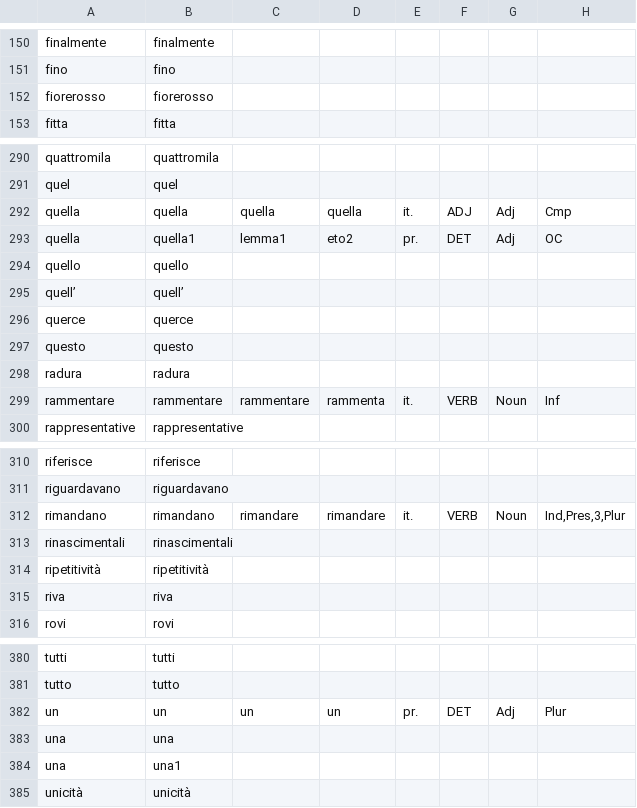
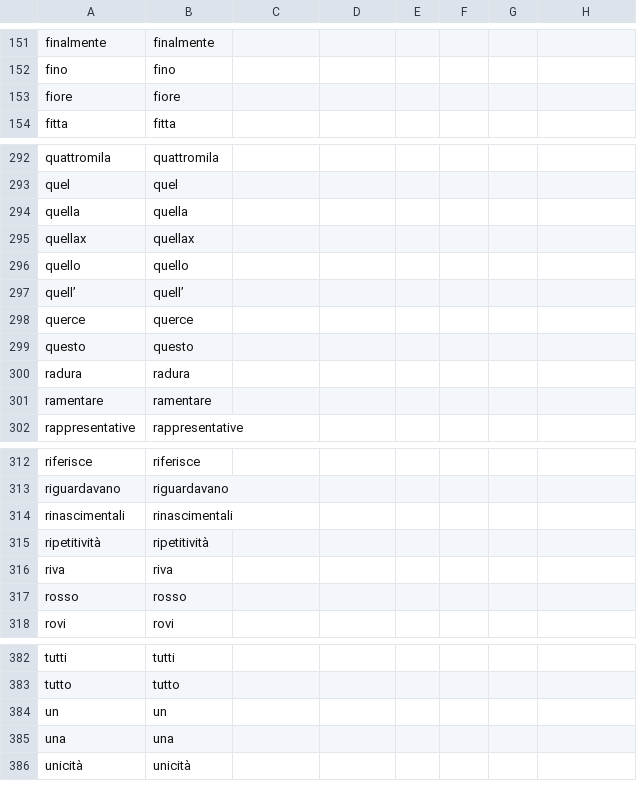
Before and after one commit to gmaterni/ULA, a CSV file: tmp/lc01.form1.csv, drawn as a sheet; only a part is shown, gaps mark what is left out; the diff covers the shown part only.

```diff
--- a/tmp/lc01.form1.csv
+++ b/tmp/lc01.form1.csv
@@ -151,3 +152,3 @@ finalmente|finalmente||||||
 fino|fino||||||
-fiorerosso|fiorerosso||||||
+fiore|fiore||||||
 fitta|fitta||||||
@@ -291,4 +293,4 @@ quattromila|quattromila||||||
 quel|quel||||||
-quella|quella|quella|quella|it.|ADJ|Adj|Cmp
-quella|quella1|lemma1|eto2|pr.|DET|Adj|OC
+quella|quella||||||
+quellax|quellax||||||
 quello|quello||||||
@@ -298,3 +300,3 @@ questo|questo||||||
 radura|radura||||||
-rammentare|rammentare|rammentare|rammenta|it.|VERB|Noun|Inf
+ramentare|ramentare||||||
 rappresentative|rappresentative||||||
@@ -311,3 +313,2 @@ riferisce|riferisce||||||
 riguardavano|riguardavano||||||
-rimandano|rimandano|rimandare|rimandare|it.|VERB|Noun|Ind,Pres,3,Plur
 rinascimentali|rinascimentali||||||
@@ -315,2 +316,3 @@ ripetitività|ripetitività||||||
 riva|riva||||||
+rosso|rosso||||||
 rovi|rovi||||||
@@ -381,5 +383,4 @@ tutti|tutti||||||
 tutto|tutto||||||
-un|un|un|un|pr.|DET|Adj|Plur
+un|un||||||
 una|una||||||
-una|una1||||||
 unicità|unicità||||||
```
Also changed, not shown: 6 added rows, 5 removed rows and 30 edited cells elsewhere in this file, tmp/lc01.token1.csv, 10 other files.
